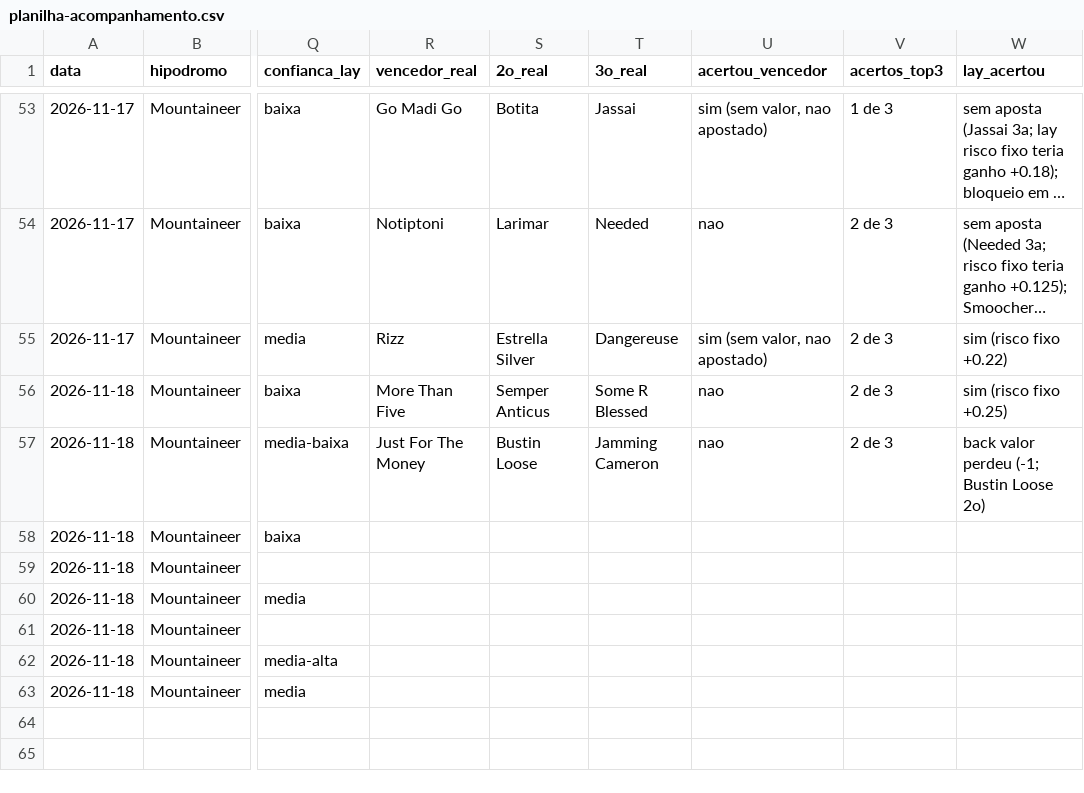
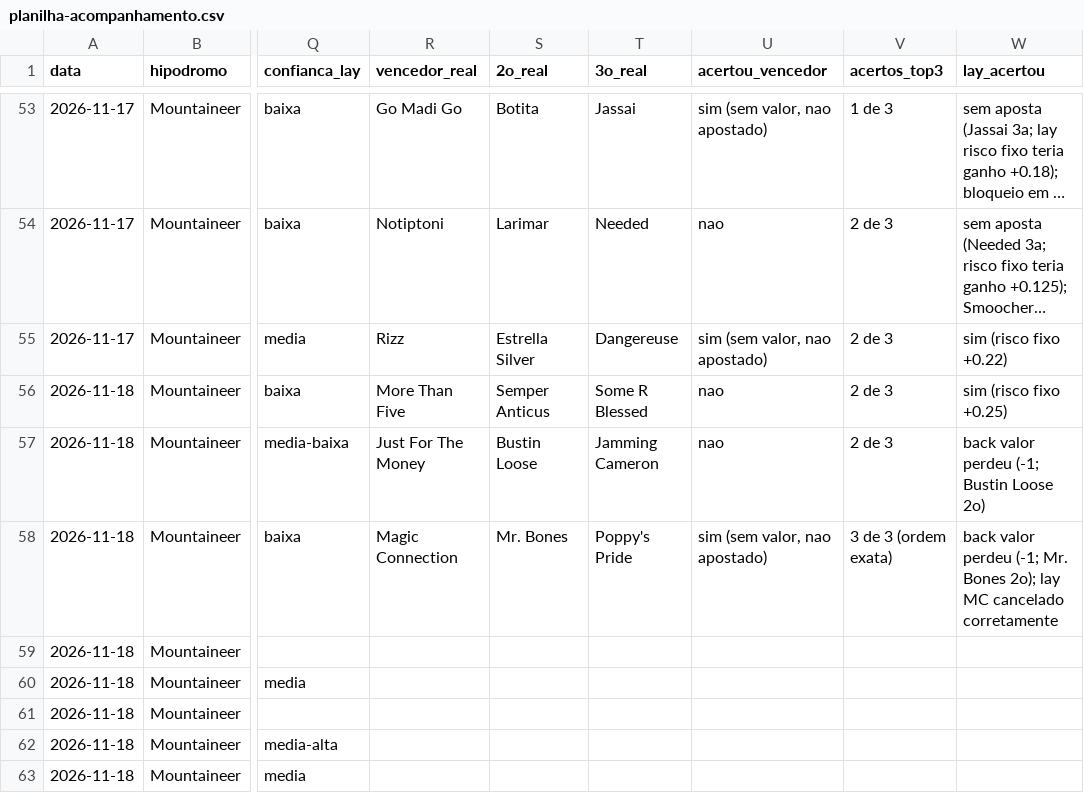
Before and after one commit to vidadeinvestidoresportivo/Analista-Cavalos-2, a CSV file: analista/planilha-acompanhamento.csv, drawn as a sheet; only a part is shown, gaps mark what is left out; long unchanged cells end in …; the diff names each change by its address in the sheet, - before the commit and + after, or states it on an @@ line.

```diff
--- a/analista/planilha-acompanhamento.csv
+++ b/analista/planilha-acompanhamento.csv
-R58 (vencedor_real): (empty)
+R58 (vencedor_real): Magic Connection
-S58 (2o_real): (empty)
+S58 (2o_real): Mr. Bones
-T58 (3o_real): (empty)
+T58 (3o_real): Poppy's Pride
-U58 (acertou_vencedor): (empty)
+U58 (acertou_vencedor): sim (sem valor, nao apostado)
-V58 (acertos_top3): (empty)
+V58 (acertos_top3): 3 de 3 (ordem exata)
-W58 (lay_acertou): (empty)
+W58 (lay_acertou): back valor perdeu (-1; Mr. Bones 2o); lay MC cancelado corretamente
```
